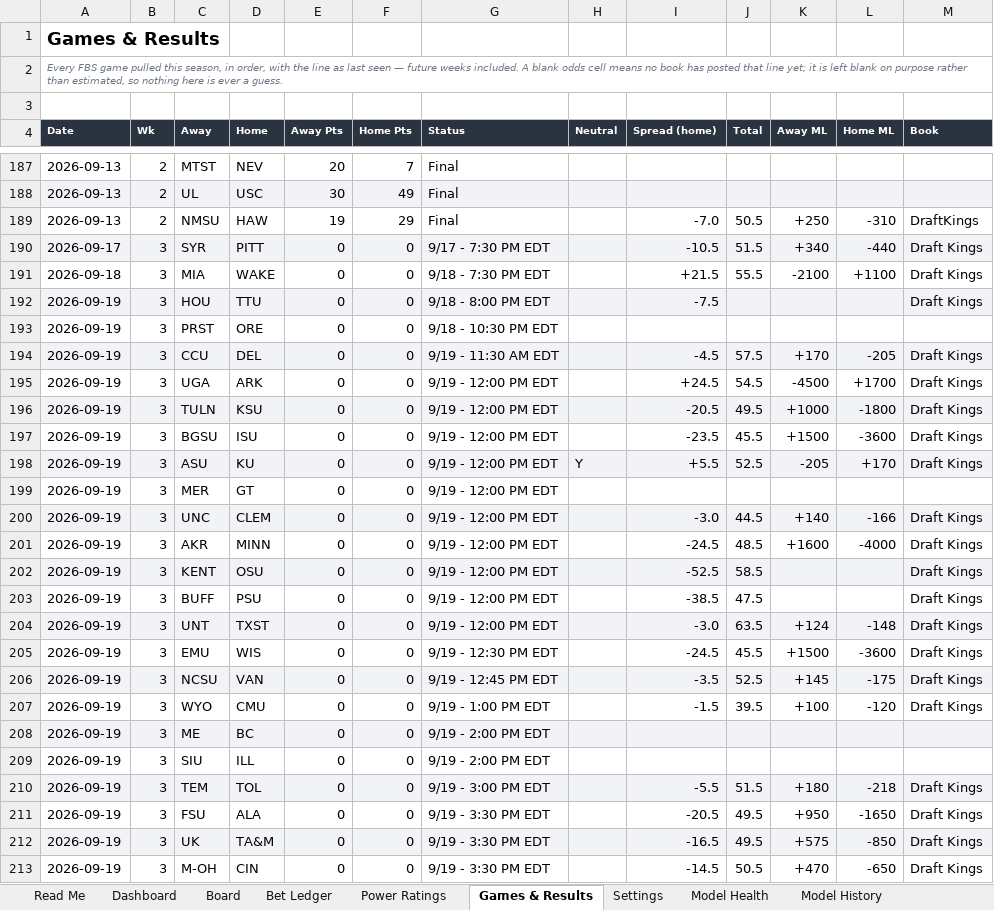
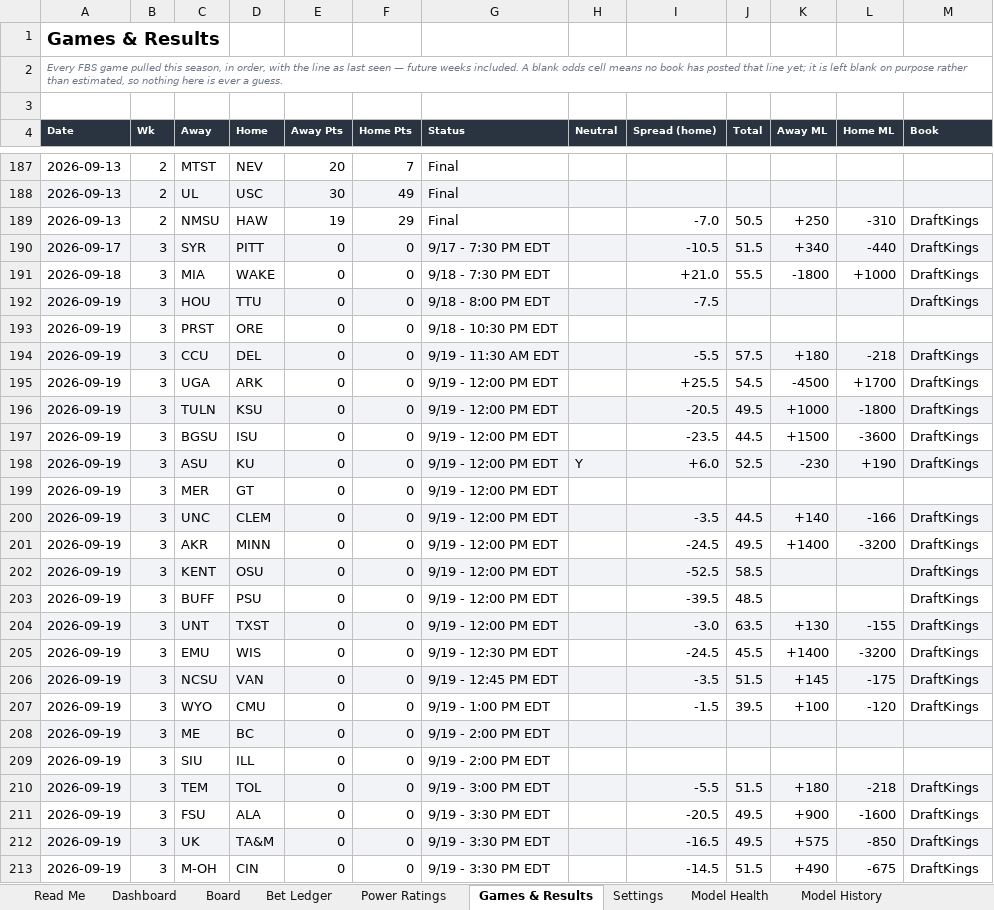
Before and after one commit to CHILLYCHILLY14/ncaaf-edge, an Excel workbook: NCAAF_Edge_Model.xlsx, sheet Games & Results, drawn as a sheet; only a part is shown, gaps mark what is left out; values as stored, in another font and other column widths than the file's, no borders; table styles not drawn; the diff covers the shown part only; the diff names each change by its address in the sheet, - before the commit and + after, or states it on an @@ line.

```diff
--- a/NCAAF_Edge_Model.xlsx (sheet Games & Results)
+++ b/NCAAF_Edge_Model.xlsx (sheet Games & Results)
-M190:M192 (Book): Draft Kings
+M190:M192 (Book): DraftKings
-I191 (Spread (home)): +21.5
+I191 (Spread (home)): +21.0
-K191 (Away ML): -2100
+K191 (Away ML): -1800
-L191 (Home ML): +1100
+L191 (Home ML): +1000
-I194 (Spread (home)): -4.5
+I194 (Spread (home)): -5.5
-K194 (Away ML): +170
+K194 (Away ML): +180
-L194 (Home ML): -205
+L194 (Home ML): -218
-M194:M198 (Book): Draft Kings
+M194:M198 (Book): DraftKings
-I195 (Spread (home)): +24.5
+I195 (Spread (home)): +25.5
-J197 (Total): 45.5
+J197 (Total): 44.5
-I198 (Spread (home)): +5.5
+I198 (Spread (home)): +6.0
-K198 (Away ML): -205
+K198 (Away ML): -230
-L198 (Home ML): +170
+L198 (Home ML): +190
-I200 (Spread (home)): -3.0
+I200 (Spread (home)): -3.5
-M200:M207 (Book): Draft Kings
+M200:M207 (Book): DraftKings
-J201 (Total): 48.5
+J201 (Total): 49.5
-K201 (Away ML): +1600
+K201 (Away ML): +1400
-L201 (Home ML): -4000
+L201 (Home ML): -3200
-I203 (Spread (home)): -38.5
+I203 (Spread (home)): -39.5
-J203 (Total): 47.5
+J203 (Total): 48.5
-K204 (Away ML): +124
+K204 (Away ML): +130
-L204 (Home ML): -148
+L204 (Home ML): -155
-K205 (Away ML): +1500
+K205 (Away ML): +1400
-L205 (Home ML): -3600
+L205 (Home ML): -3200
-J206 (Total): 52.5
+J206 (Total): 51.5
-M210:M213 (Book): Draft Kings
+M210:M213 (Book): DraftKings
-K211 (Away ML): +950
+K211 (Away ML): +900
-L211 (Home ML): -1650
+L211 (Home ML): -1600
-J213 (Total): 50.5
+J213 (Total): 51.5
-K213 (Away ML): +470
+K213 (Away ML): +490
-L213 (Home ML): -650
+L213 (Home ML): -675
```
Also changed, not shown: 88 edited cells elsewhere in this sheet, sheet Board, sheet Bet Ledger, sheet Dashboard, sheet Model History, sheet Read Me, 12 other files.
